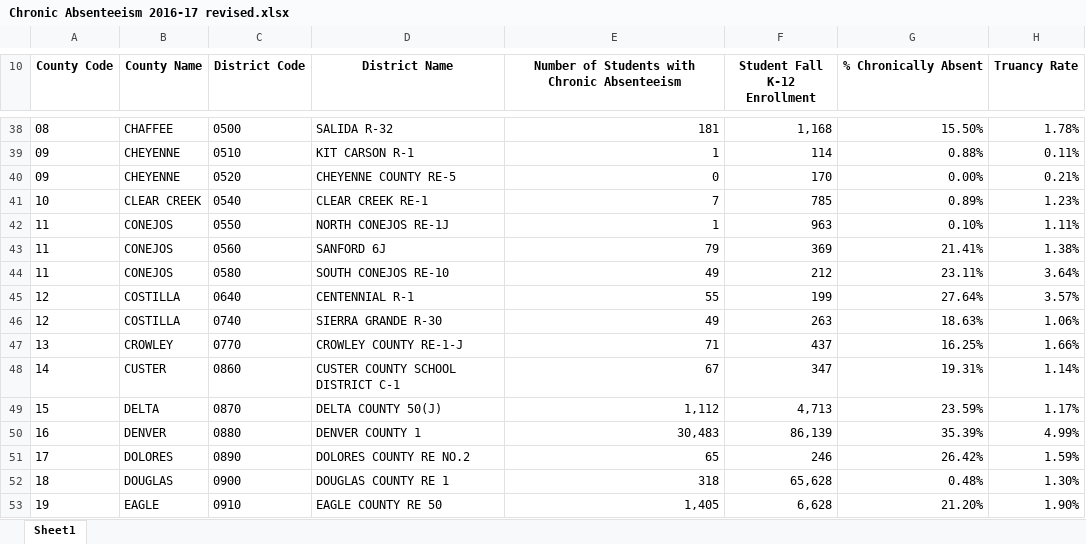
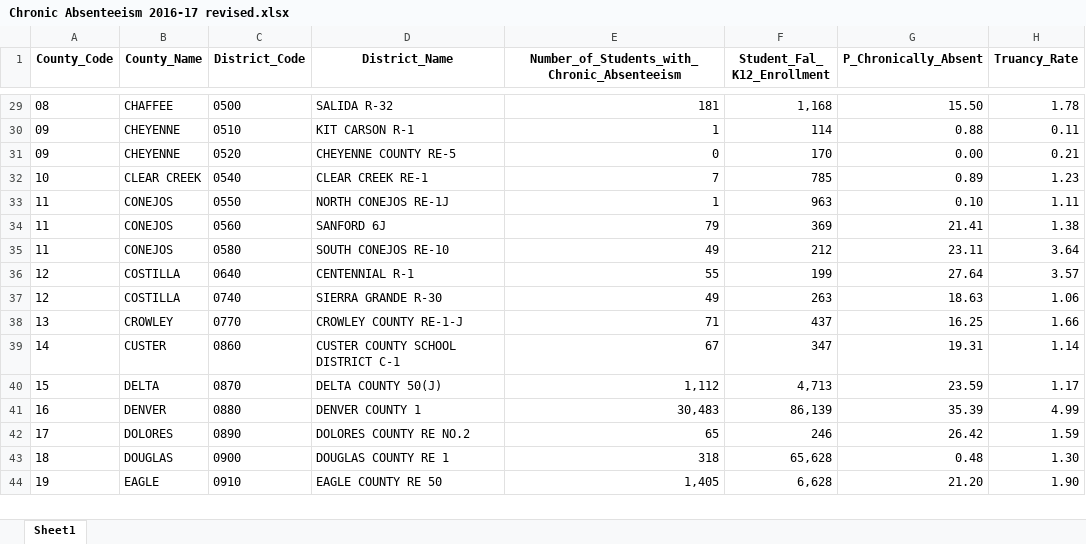
Before and after one commit to adamribaudo/DS-5110-Group-Project, an Excel workbook: data/CO/Chronic Absenteeism 2016-17 revised.xlsx, sheet Sheet1, drawn as a sheet; only a part is shown, gaps mark what is left out; values as stored, in another font and other column widths than the file's, no borders; charts and pictures not drawn; addresses are those after the commit; the diff covers the shown part only; the diff names each change by its address in the sheet, - before the commit and + after, or states it on an @@ line.

```diff
--- a/data/CO/Chronic Absenteeism 2016-17 revised.xlsx (sheet Sheet1)
+++ b/data/CO/Chronic Absenteeism 2016-17 revised.xlsx (sheet Sheet1)
-A1: County Code
+A1: County_Code
-B1: County Name
+B1: County_Name
-C1: District Code
+C1: District_Code
-D1: District Name
+D1: District_Name
-E1: Number of Students with Chronic Absenteeism
+E1: Number_of_Students_with_Chronic_Absenteeism
-F1: Student Fall K-12 Enrollment
+F1: Student_Fal_ K12_Enrollment
-G1: % Chronically Absent
+G1: P_Chronically_Absent
-H1: Truancy Rate
+H1: Truancy_Rate
-G29 (P_Chronically_Absent): 15.50%
+G29 (P_Chronically_Absent): 15.50
-H29 (Truancy_Rate): 1.78%
+H29 (Truancy_Rate): 1.78
-G30 (P_Chronically_Absent): 0.88%
+G30 (P_Chronically_Absent): 0.88
-H30 (Truancy_Rate): 0.11%
+H30 (Truancy_Rate): 0.11
-G31 (P_Chronically_Absent): 0.00%
+G31 (P_Chronically_Absent): 0.00
-H31 (Truancy_Rate): 0.21%
+H31 (Truancy_Rate): 0.21
-G32 (P_Chronically_Absent): 0.89%
+G32 (P_Chronically_Absent): 0.89
-H32 (Truancy_Rate): 1.23%
+H32 (Truancy_Rate): 1.23
-G33 (P_Chronically_Absent): 0.10%
+G33 (P_Chronically_Absent): 0.10
-H33 (Truancy_Rate): 1.11%
+H33 (Truancy_Rate): 1.11
-G34 (P_Chronically_Absent): 21.41%
+G34 (P_Chronically_Absent): 21.41
-H34 (Truancy_Rate): 1.38%
+H34 (Truancy_Rate): 1.38
-G35 (P_Chronically_Absent): 23.11%
+G35 (P_Chronically_Absent): 23.11
-H35 (Truancy_Rate): 3.64%
+H35 (Truancy_Rate): 3.64
-G36 (P_Chronically_Absent): 27.64%
+G36 (P_Chronically_Absent): 27.64
-H36 (Truancy_Rate): 3.57%
+H36 (Truancy_Rate): 3.57
-G37 (P_Chronically_Absent): 18.63%
+G37 (P_Chronically_Absent): 18.63
-H37 (Truancy_Rate): 1.06%
+H37 (Truancy_Rate): 1.06
-G38 (P_Chronically_Absent): 16.25%
+G38 (P_Chronically_Absent): 16.25
-H38 (Truancy_Rate): 1.66%
+H38 (Truancy_Rate): 1.66
-G39 (P_Chronically_Absent): 19.31%
+G39 (P_Chronically_Absent): 19.31
-H39 (Truancy_Rate): 1.14%
+H39 (Truancy_Rate): 1.14
-G40 (P_Chronically_Absent): 23.59%
+G40 (P_Chronically_Absent): 23.59
-H40 (Truancy_Rate): 1.17%
+H40 (Truancy_Rate): 1.17
-G41 (P_Chronically_Absent): 35.39%
+G41 (P_Chronically_Absent): 35.39
-H41 (Truancy_Rate): 4.99%
+H41 (Truancy_Rate): 4.99
-G42 (P_Chronically_Absent): 26.42%
+G42 (P_Chronically_Absent): 26.42
-H42 (Truancy_Rate): 1.59%
+H42 (Truancy_Rate): 1.59
-G43 (P_Chronically_Absent): 0.48%
+G43 (P_Chronically_Absent): 0.48
-H43 (Truancy_Rate): 1.30%
+H43 (Truancy_Rate): 1.30
-G44 (P_Chronically_Absent): 21.20%
+G44 (P_Chronically_Absent): 21.20
-H44 (Truancy_Rate): 1.90%
+H44 (Truancy_Rate): 1.90
```
Also changed, not shown: 9 removed rows and 338 edited cells elsewhere in this sheet, charts or pictures, data/CO/2017-Grad-District-Race.xlsx, data/CO/Attendance 2016-17.xlsx, 6 other files.
